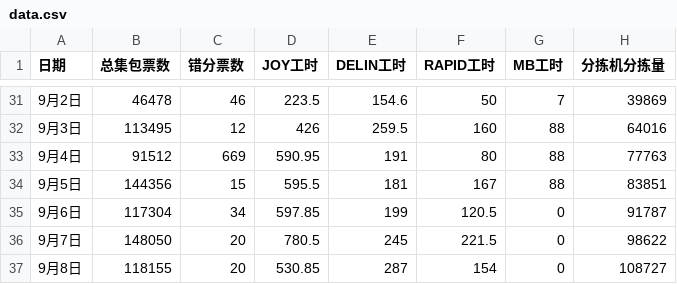
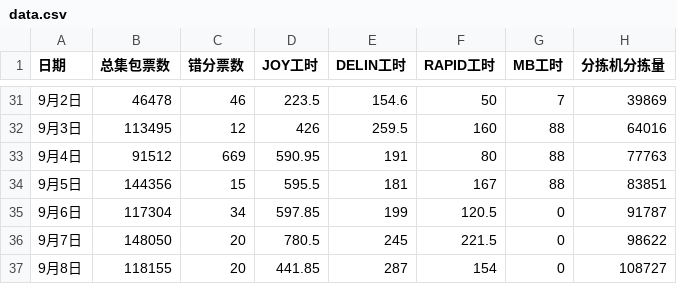
Before and after one commit to peijin0405/gofo_eff_viz, a CSV file: data.csv, drawn as a sheet; only a part is shown, gaps mark what is left out.

Commit message:
Update data.csv

```diff
--- a/data.csv
+++ b/data.csv
@@ -36,2 +36,2 @@
 9月7日,148050,20,780.5,245,221.5,0,98622
-9月8日,118155,20,530.85,287,154,0,108727
+9月8日,118155,20,441.85,287,154,0,108727
```
